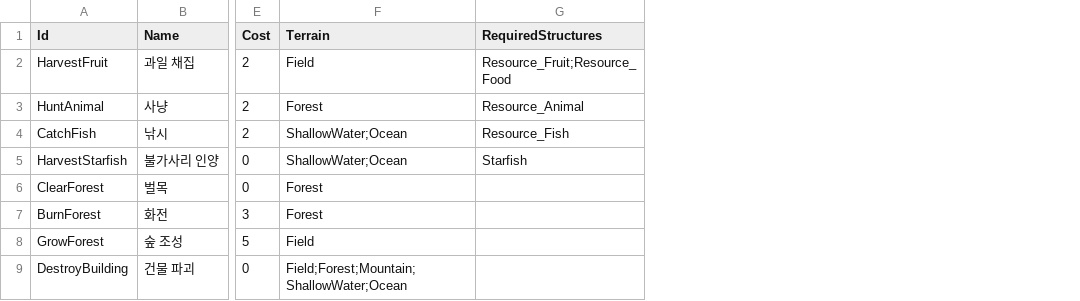
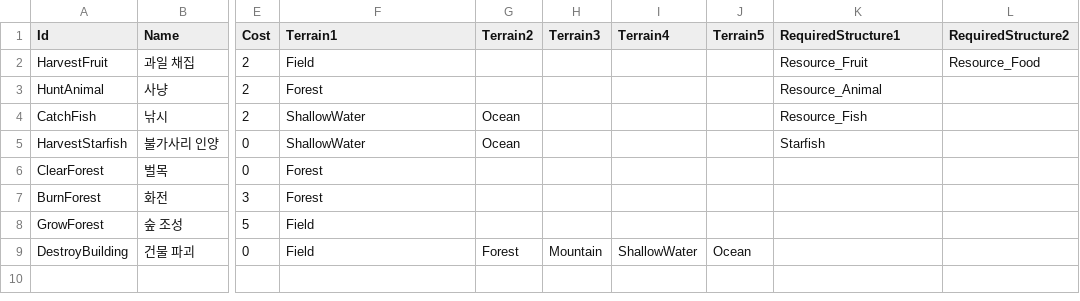
Before and after one commit to ybs1164/gugugaga, a CSV file: Assets/Resources/TileActions.csv, drawn as a sheet; only a part is shown, gaps mark what is left out; addresses are those after the commit; the diff names each change by its address in the sheet, - before the commit and + after, or states it on an @@ line.

```diff
--- a/Assets/Resources/TileActions.csv
+++ b/Assets/Resources/TileActions.csv
+column G (Terrain2), rows 4-9: Ocean | Ocean |  |  |  | Forest
+column H (Terrain3), row 9: Mountain
+column I (Terrain4), row 9: ShallowWater
+column J (Terrain5), row 9: Ocean
+column L (RequiredStructure2), row 2: Resource_Food
-F1: Terrain
+F1: Terrain1
-K1: RequiredStructures
+K1: RequiredStructure1
-K2 (RequiredStructure1): Resource_Fruit;Resource_Food
+K2 (RequiredStructure1): Resource_Fruit
-F4:F5 (Terrain1): ShallowWater;Ocean
+F4:F5 (Terrain1): ShallowWater
-F9 (Terrain1): Field;Forest;Mountain;ShallowWater;Ocean
+F9 (Terrain1): Field
```
Also changed, not shown: Assets/Resources/Buildings.csv, Assets/Resources/NavalUnits.csv, 26 other files.
